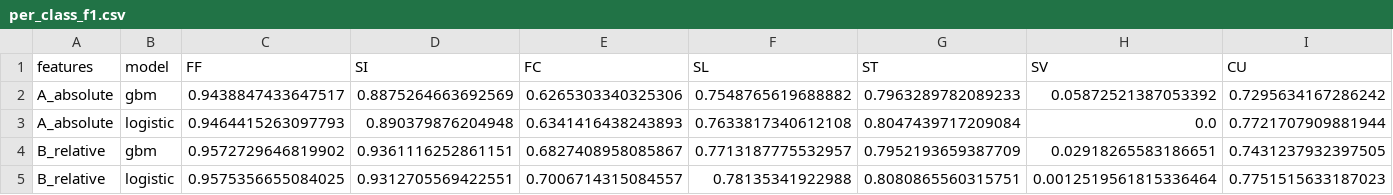
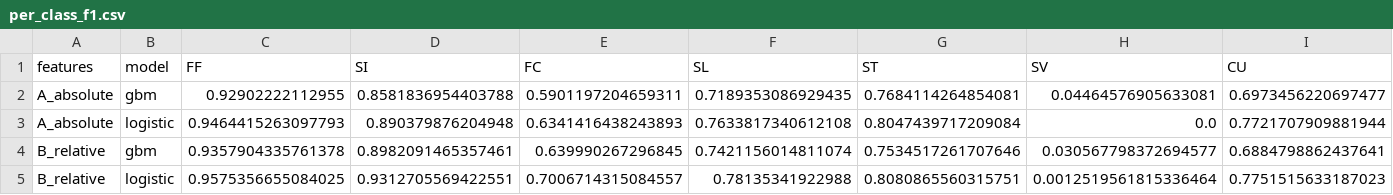
Before and after one commit to Andresperez397/pitch-type-classifier, a CSV file: reports/tables/per_class_f1.csv, drawn as a sheet; only a part is shown; removed rows and columns are numbered as before the commit, all else as after; rows hold the shown columns only; the diff names each change by its address in the sheet, - before the commit and + after, or states it on an @@ line.

Commit message:
Self-review fixes: plan-fixed boosted trees, arm-side frame, hardened fetcher
- D1: HistGradientBoosting early-stopped by default on a random 10% of
  pitches (pitchers already in training); now early_stopping=False as the
  plan specified. GBM results recomputed; relative features win 4/5 for
  GBM, so that comparison no longer meets the pre-declared rule.
- D2: movement/release side now arm-side positive (app axis was wrong).
- D3/D5: secondary ambiguity check on logistic regression; exploratory
  trees tuned on held-out pitchers (still below logistic in 5/5).
- D4: HTML responses are errors; download verified against MLB's schedule
  (2,430/2,430 games).
- App shows the best model; README rewritten with corrected numbers.
- Tests 3 -> 7; ruff config; pinned requirements. Rerun is deterministic.

```diff
--- a/reports/tables/per_class_f1.csv
+++ b/reports/tables/per_class_f1.csv
-row 2: A_absolute | gbm | 0.9438847433647517 | 0.8875264663692569 | 0.6265303340325306 | 0.7548765619688882 | 0.7963289782089233 | 0.05872521387053392 | 0.7295634167286242
+row 2: A_absolute | gbm | 0.92902222112955 | 0.8581836954403788 | 0.5901197204659311 | 0.7189353086929435 | 0.7684114264854081 | 0.04464576905633081 | 0.6973456220697477
-row 4: B_relative | gbm | 0.9572729646819902 | 0.9361116252861151 | 0.6827408958085867 | 0.7713187775532957 | 0.7952193659387709 | 0.02918265583186651 | 0.7431237932397505
+row 4: B_relative | gbm | 0.9357904335761378 | 0.8982091465357461 | 0.639990267296845 | 0.7421156014811074 | 0.7534517261707646 | 0.030567798372694577 | 0.6884798862437641
```
Also changed, not shown: reports/tables/pitcher_level.csv, reports/tables/repeats.csv, 29 other files.
